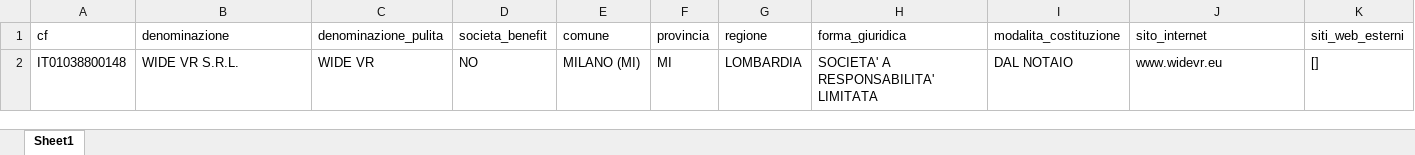
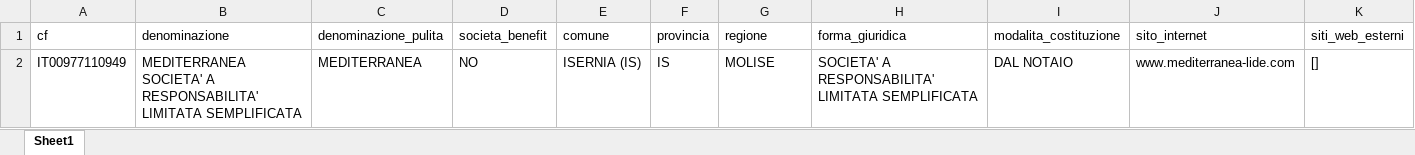
Before and after one commit to NoNoFooFoo/PrivateLab2, an Excel workbook: output/startup_estratte.xlsx, sheet Sheet1, drawn as a sheet; only a part is shown; values as stored, in another font and other column widths than the file's, no borders; removed rows and columns are numbered as before the commit, all else as after; rows hold the shown columns only; the diff names each change by its address in the sheet, - before the commit and + after, or states it on an @@ line.

```diff
--- a/output/startup_estratte.xlsx (sheet Sheet1)
+++ b/output/startup_estratte.xlsx (sheet Sheet1)
-row 2: IT01038800148 | WIDE VR S.R.L. | WIDE VR | NO | MILANO (MI) | MI | LOMBARDIA | SOCIETA' A RESPONSABILITA' LIMITATA | DAL NOTAIO | www.widevr.eu | []
+row 2: IT00977110949 | MEDITERRANEA SOCIETA' A RESPONSABILITA' LIMITATA SEMPLIFICATA | MEDITERRANEA | NO | ISERNIA (IS) | IS | MOLISE | SOCIETA' A RESPONSABILITA' LIMITATA SEMPLIFICATA | DAL NOTAIO | www.mediterranea-lide.com | []
```
Also changed, not shown: 8 other files.
